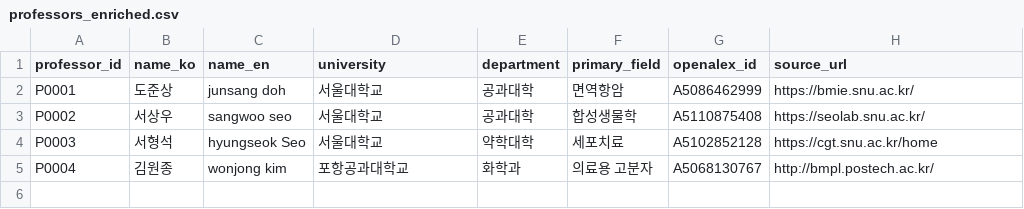
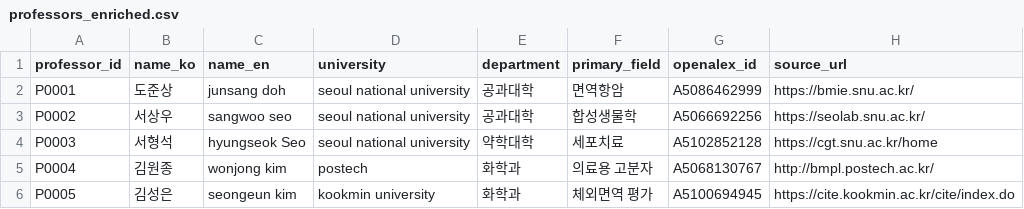
Before and after one commit to hyungjin1213-collab/desktop-tutorial, a CSV file: 0. korea bio map/output/professors_enriched.csv, drawn as a sheet.

```diff
--- a/0. korea bio map/output/professors_enriched.csv
+++ b/0. korea bio map/output/professors_enriched.csv
@@ -1,5 +1,6 @@
 professor_id,name_ko,name_en,university,department,primary_field,openalex_id,source_url
-P0001,도준상,junsang doh,서울대학교,공과대학,면역항암,A5086462999,https://bmie.snu.ac.kr/
-P0002,서상우,sangwoo seo,서울대학교,공과대학,합성생물학,A5110875408,https://seolab.snu.ac.kr/
-P0003,서형석,hyungseok Seo,서울대학교,약학대학,세포치료,A5102852128,https://cgt.snu.ac.kr/home
-P0004,김원종,wonjong kim,포항공과대학교,화학과,의료용 고분자,A5068130767,http://bmpl.postech.ac.kr/
+P0001,도준상,junsang doh,seoul national university,공과대학,면역항암,A5086462999,https://bmie.snu.ac.kr/
+P0002,서상우,sangwoo seo,seoul national university,공과대학,합성생물학,A5066692256,https://seolab.snu.ac.kr/
+P0003,서형석,hyungseok Seo,seoul national university,약학대학,세포치료,A5102852128,https://cgt.snu.ac.kr/home
+P0004,김원종,wonjong kim,postech,화학과,의료용 고분자,A5068130767,http://bmpl.postech.ac.kr/
+P0005,김성은,seongeun kim,kookmin university,화학과,체외면역 평가,A5100694945,https://cite.kookmin.ac.kr/cite/index.do
```
Also changed, not shown: 0. korea bio map/output/network_nodes.csv, 4 other files.
